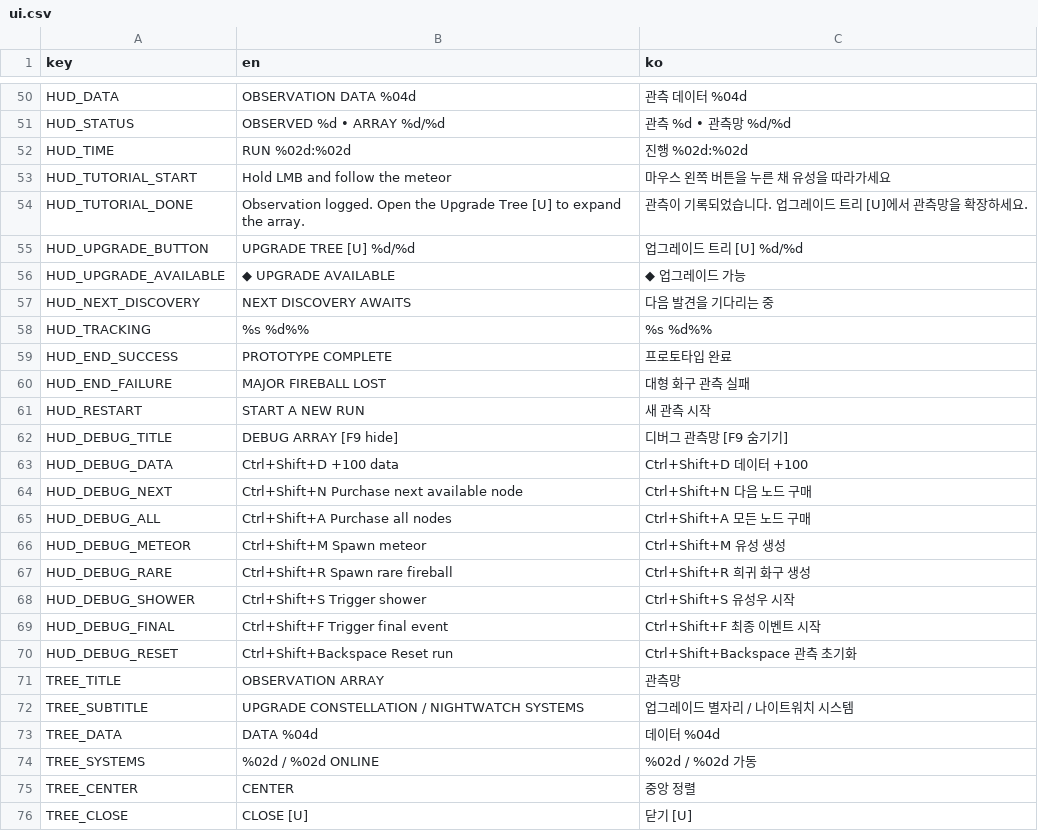
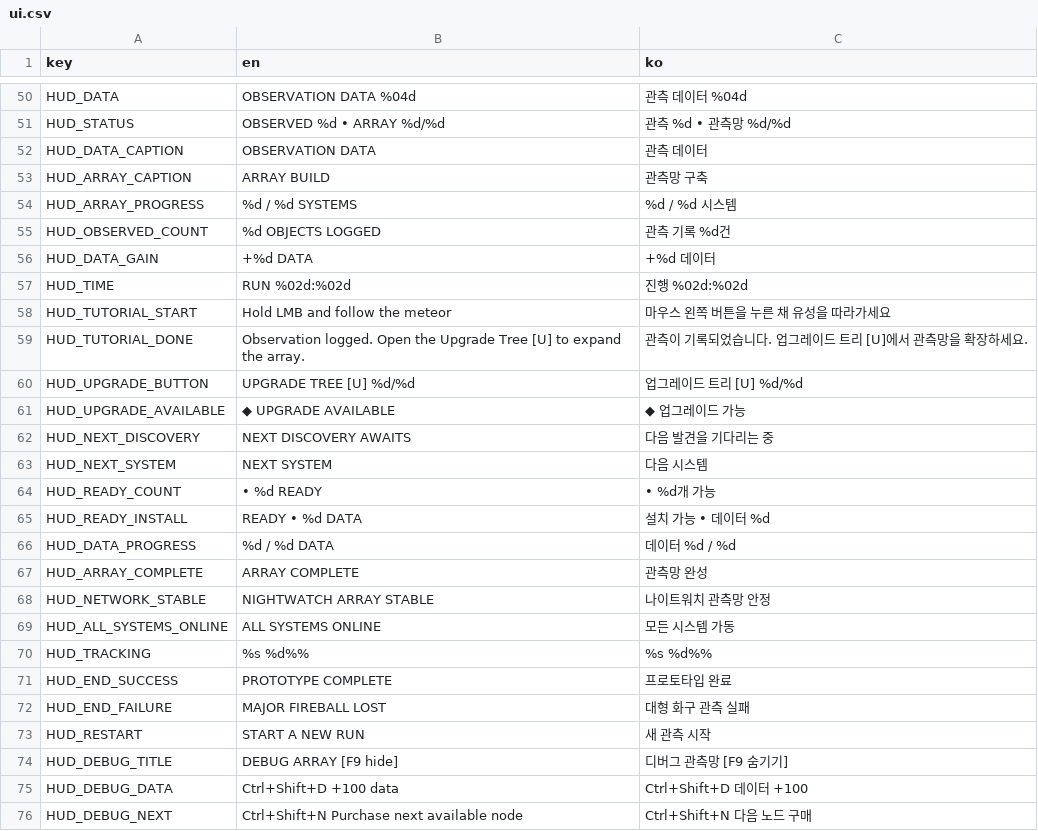
Before and after one commit to frotrue/nightwatch-array, a CSV file: localization/ui.csv, drawn as a sheet; only a part is shown, gaps mark what is left out; the shorter side is filled out with more unchanged rows; the diff names each change by its address in the sheet, - before the commit and + after, or states it on an @@ line.

```diff
--- a/localization/ui.csv
+++ b/localization/ui.csv
+row 52: HUD_DATA_CAPTION | OBSERVATION DATA | 관측 데이터
+row 53: HUD_ARRAY_CAPTION | ARRAY BUILD | 관측망 구축
+row 54: HUD_ARRAY_PROGRESS | %d / %d SYSTEMS | %d / %d 시스템
+row 55: HUD_OBSERVED_COUNT | %d OBJECTS LOGGED | 관측 기록 %d건
+row 56: HUD_DATA_GAIN | +%d DATA | +%d 데이터
+row 63: HUD_NEXT_SYSTEM | NEXT SYSTEM | 다음 시스템
+row 64: HUD_READY_COUNT | • %d READY | • %d개 가능
+row 65: HUD_READY_INSTALL | READY • %d DATA | 설치 가능 • 데이터 %d
+row 66: HUD_DATA_PROGRESS | %d / %d DATA | 데이터 %d / %d
+row 67: HUD_ARRAY_COMPLETE | ARRAY COMPLETE | 관측망 완성
+row 68: HUD_NETWORK_STABLE | NIGHTWATCH ARRAY STABLE | 나이트워치 관측망 안정
+row 69: HUD_ALL_SYSTEMS_ONLINE | ALL SYSTEMS ONLINE | 모든 시스템 가동
```
Also changed, not shown: 4 other files.
